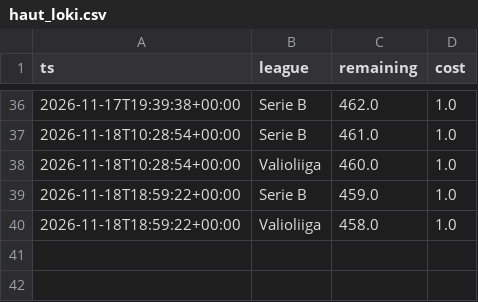
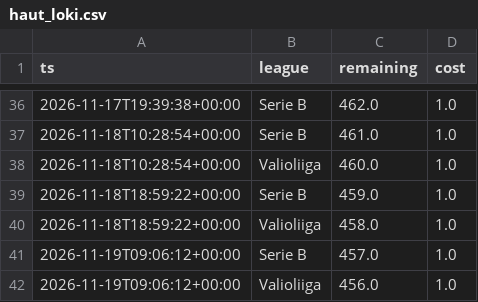
Before and after one commit to heisulivei08/kerroin-data, a CSV file: haut_loki.csv, drawn as a sheet; only a part is shown, gaps mark what is left out.

```diff
--- a/haut_loki.csv
+++ b/haut_loki.csv
@@ -40 +40,3 @@ ts,league,remaining,cost
 2026-11-18T18:59:22+00:00,Valioliiga,458.0,1.0
+2026-11-19T09:06:12+00:00,Serie B,457.0,1.0
+2026-11-19T09:06:12+00:00,Valioliiga,456.0,1.0
```
Also changed, not shown: kertoimet.csv.
